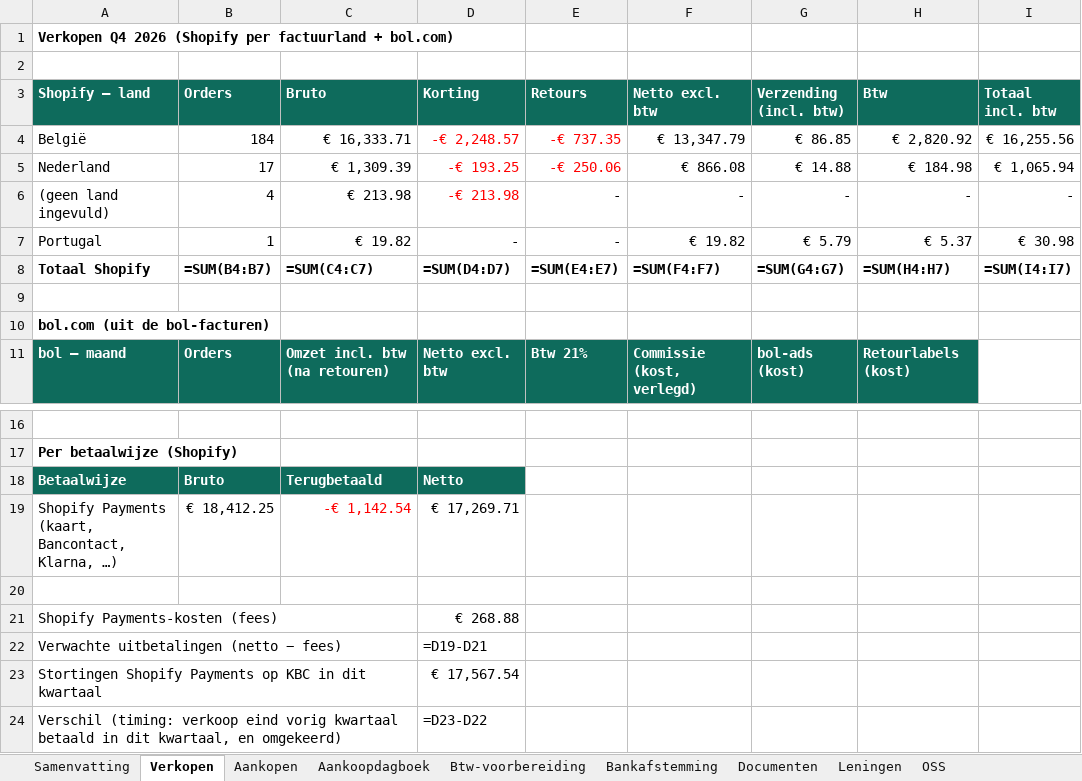
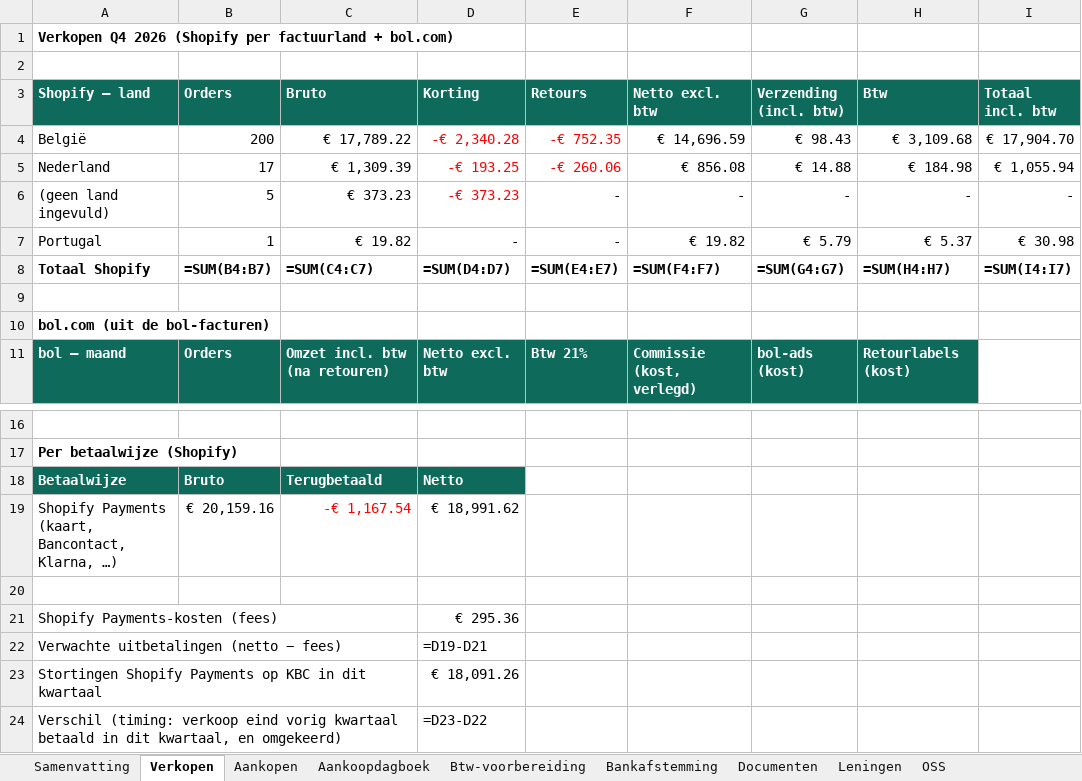
Before and after one commit to henristeyaert4-source/smartpaw-bank, an Excel workbook: boekhouding/rapporten/SmartPaw_Q4-2026.xlsx, sheet Verkopen, drawn as a sheet; only a part is shown, gaps mark what is left out; values as stored, in another font and other column widths than the file's, no borders; formulas without a stored value are shown as written; the diff names each change by its address in the sheet, - before the commit and + after, or states it on an @@ line.

```diff
--- a/boekhouding/rapporten/SmartPaw_Q4-2026.xlsx (sheet Verkopen)
+++ b/boekhouding/rapporten/SmartPaw_Q4-2026.xlsx (sheet Verkopen)
-B4 (Orders): 184
+B4 (Orders): 200
-C4 (Bruto): € 16,333.71
+C4 (Bruto): € 17,789.22
-D4 (Korting): -€ 2,248.57
+D4 (Korting): -€ 2,340.28
-E4 (Retours): -€ 737.35
+E4 (Retours): -€ 752.35
-F4 (Netto excl. btw): € 13,347.79
+F4 (Netto excl. btw): € 14,696.59
-G4 (Verzending (incl. btw)): € 86.85
+G4 (Verzending (incl. btw)): € 98.43
-H4 (Btw): € 2,820.92
+H4 (Btw): € 3,109.68
-I4 (Totaal incl. btw): € 16,255.56
+I4 (Totaal incl. btw): € 17,904.70
-E5 (Retours): -€ 250.06
+E5 (Retours): -€ 260.06
-F5 (Netto excl. btw): € 866.08
+F5 (Netto excl. btw): € 856.08
-I5 (Totaal incl. btw): € 1,065.94
+I5 (Totaal incl. btw): € 1,055.94
-B6 (Orders): 4
+B6 (Orders): 5
-C6 (Bruto): € 213.98
+C6 (Bruto): € 373.23
-D6 (Korting): -€ 213.98
+D6 (Korting): -€ 373.23
-B19 (Orders): € 18,412.25
+B19 (Orders): € 20,159.16
-C19 (Bruto): -€ 1,142.54
+C19 (Bruto): -€ 1,167.54
-D19 (Korting): € 17,269.71
+D19 (Korting): € 18,991.62
-D21 (Korting): € 268.88
+D21 (Korting): € 295.36
-D23 (Korting): € 17,567.54
+D23 (Korting): € 18,091.26
```
Also changed, not shown: sheet Aankoopdagboek, sheet Bankafstemming, sheet OSS, sheet Samenvatting, sheet Documenten, boekhouding/rapporten/SmartPaw_Jaarafsluiting_2026.xlsx, boekhouding/rapporten/SmartPaw_Q3-2026.xlsx, 5 other files.
